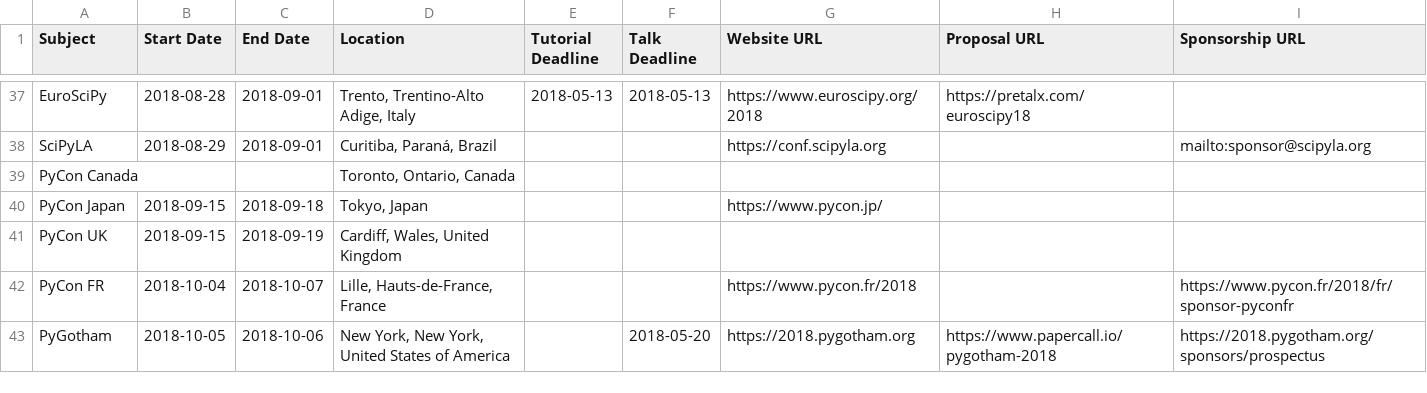
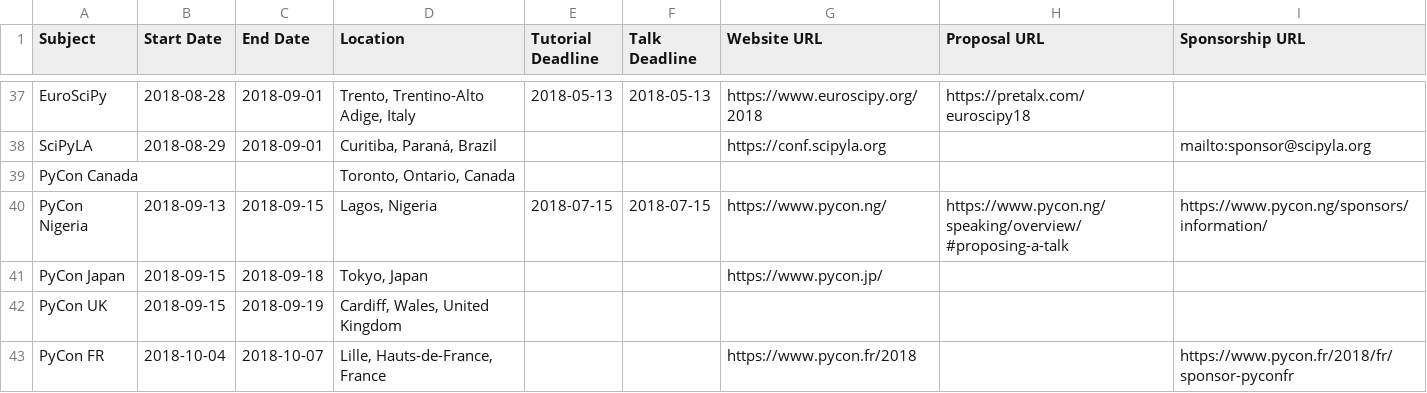
Before and after one commit to python-organizers/conferences, a CSV file: 2018.csv, drawn as a sheet; only a part is shown, gaps mark what is left out; the shorter side is filled out with more unchanged rows; the diff names each change by its address in the sheet, - before the commit and + after, or states it on an @@ line.

Commit message:
Add PyCon Nigeria, Sep 13-15, 2018 (#58)

```diff
--- a/2018.csv
+++ b/2018.csv
+row 40: PyCon Nigeria | 2018-09-13 | 2018-09-15 | Lagos, Nigeria | 2018-07-15 | 2018-07-15 | https://www.pycon.ng/ | https://www.pycon.ng/speaking/overview/#proposing-a-talk | https://www.pycon.ng/sponsors/information/
```
